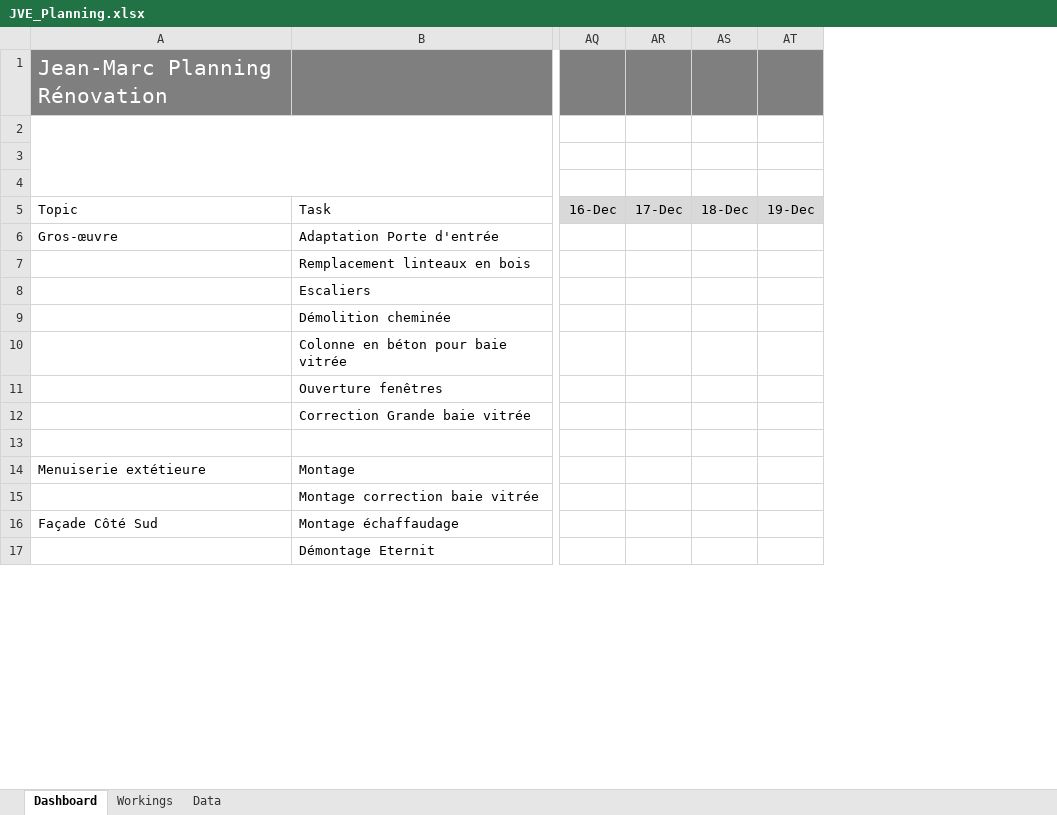
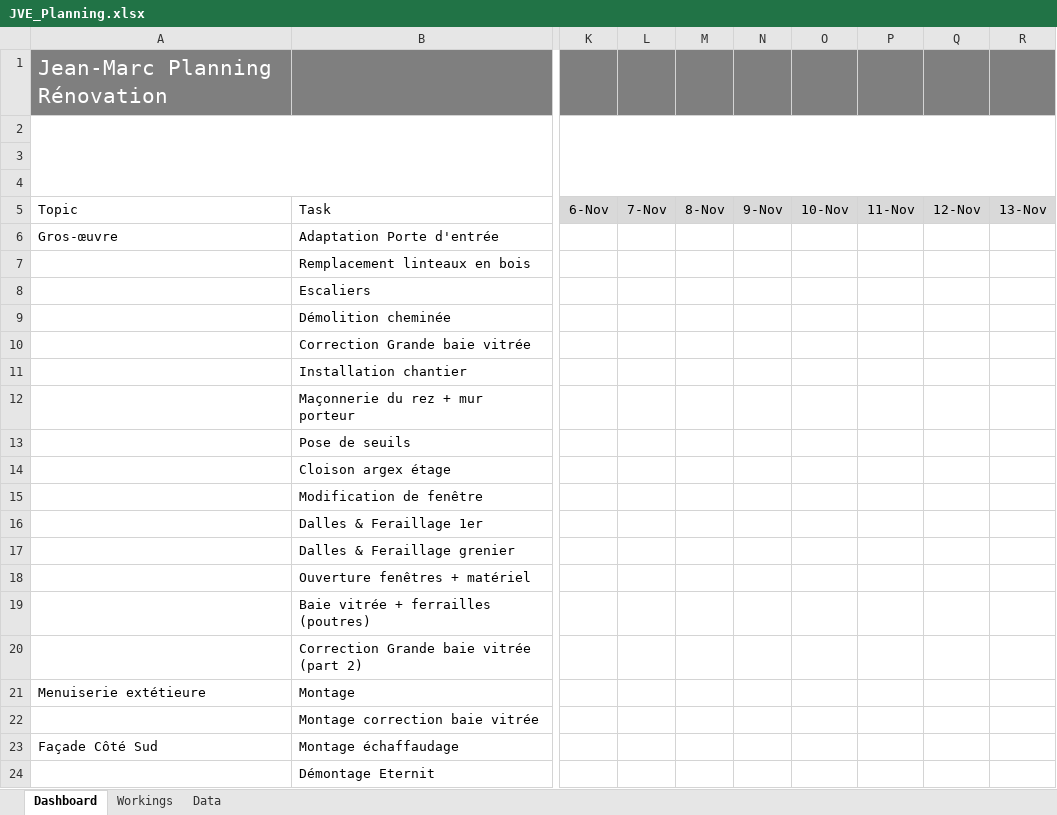
Before and after one commit to hurtrobotic/maison, an Excel workbook: planning/JVE_Planning.xlsx, sheet Dashboard, drawn as a sheet; only a part is shown, gaps mark what is left out; values as stored, in another font and other column widths than the file's, no borders; charts and pictures and conditional formats not drawn; removed rows and columns are numbered as before the commit, all else as after; rows hold the shown columns only; the diff covers the shown part only; the diff names each change by its address in the sheet, - before the commit and + after, or states it on an @@ line.

```diff
--- a/planning/JVE_Planning.xlsx (sheet Dashboard)
+++ b/planning/JVE_Planning.xlsx (sheet Dashboard)
+column K (6-Nov), empty
+column L (7-Nov), empty
+column M (8-Nov), empty
+column N (9-Nov), empty
+column O (10-Nov), empty
+column P (11-Nov), empty
+column Q (12-Nov), empty
+column R (13-Nov), empty
-column AQ (16-Dec), empty
-column AR (17-Dec), empty
-column AS (18-Dec), empty
-column AT (19-Dec), empty
-row 10:  | Colonne en béton pour baie vitrée
-row 11:  | Ouverture fenêtres
+row 11:  | Installation chantier
+row 12:  | Maçonnerie du rez + mur porteur
+row 13:  | Pose de seuils
+row 14:  | Cloison argex étage
+row 15:  | Modification de fenêtre
+row 16:  | Dalles & Feraillage 1er
+row 17:  | Dalles & Feraillage grenier
+row 18:  | Ouverture fenêtres + matériel
+row 19:  | Baie vitrée + ferrailles (poutres)
-B20 (Task): (empty)
+B20 (Task): Correction Grande baie vitrée (part 2)
```
Also changed, not shown: 1 added row, 1 removed row, 4 removed columns, 10 edited cells and merged cells elsewhere in this sheet, sheet Data, sheet Workings, formulas that keep their value, charts or pictures, 1 other file.
